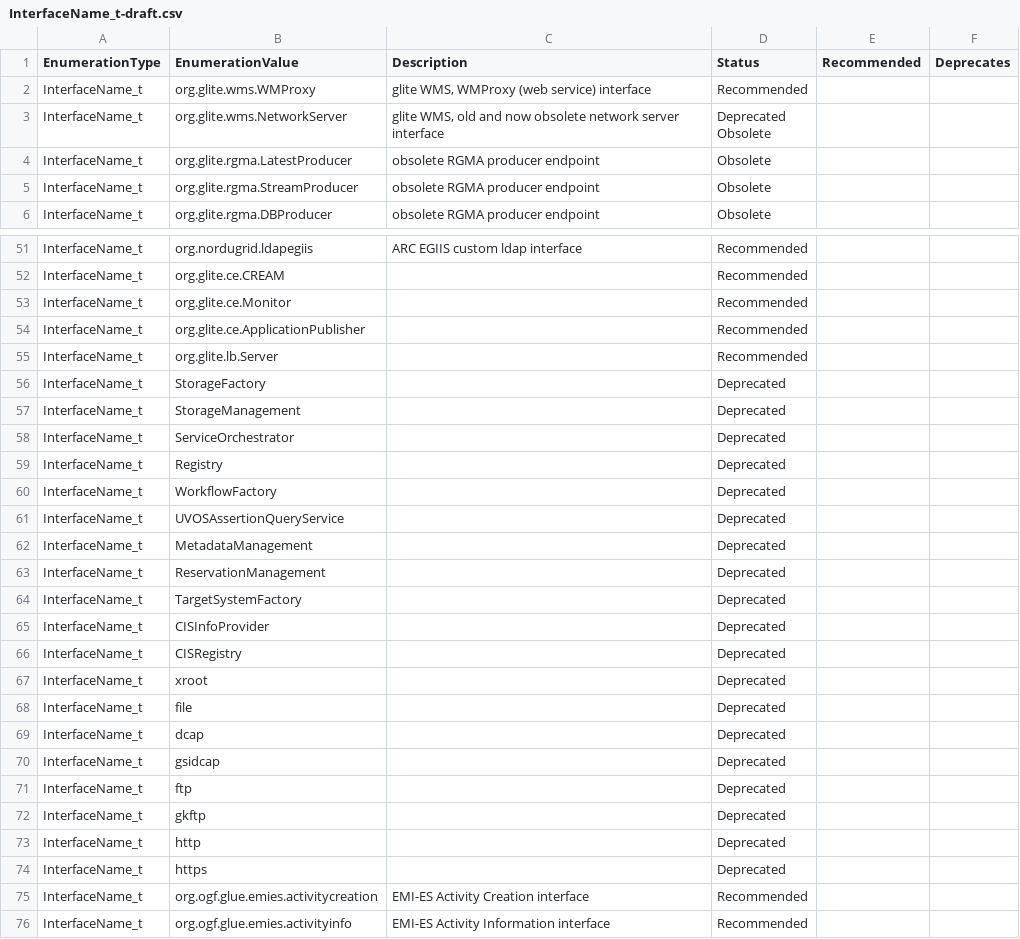
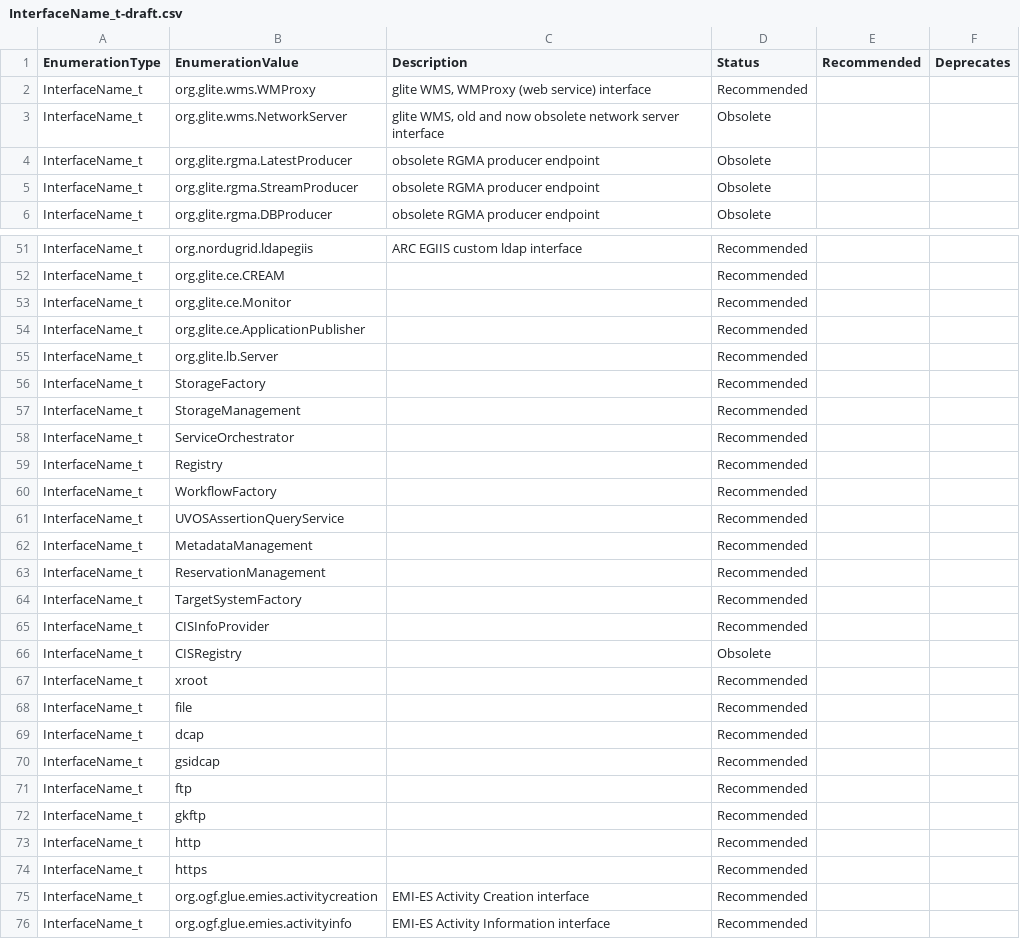
Before and after one commit to RoseECooper/Enumerations, a CSV file: InterfaceName_t-draft.csv, drawn as a sheet; only a part is shown, gaps mark what is left out.

Commit message:
Updated after GLUE2 meeting 2015-03-10
Some strigs have been marked as Recommended and
some obsoleted

```diff
--- a/InterfaceName_t-draft.csv
+++ b/InterfaceName_t-draft.csv
@@ -2,4 +2,3 @@
 "InterfaceName_t","org.glite.wms.WMProxy ","glite WMS, WMProxy (web service) interface ","Recommended",,
-"InterfaceName_t","org.glite.wms.NetworkServer","glite WMS, old and now obsolete network server interface ","Deprecated
-Obsolete",,
+"InterfaceName_t","org.glite.wms.NetworkServer","glite WMS, old and now obsolete network server interface ","Obsolete",,
 "InterfaceName_t","org.glite.rgma.LatestProducer","obsolete RGMA producer endpoint ","Obsolete",,
@@ -56,21 +55,21 @@ Obsolete",,
 "InterfaceName_t","org.glite.lb.Server",,"Recommended",,
-"InterfaceName_t","StorageFactory",,"Deprecated",,
-"InterfaceName_t","StorageManagement",,"Deprecated",,
-"InterfaceName_t","ServiceOrchestrator",,"Deprecated",,
-"InterfaceName_t","Registry",,"Deprecated",,
-"InterfaceName_t","WorkflowFactory",,"Deprecated",,
-"InterfaceName_t","UVOSAssertionQueryService",,"Deprecated",,
-"InterfaceName_t","MetadataManagement",,"Deprecated",,
-"InterfaceName_t","ReservationManagement",,"Deprecated",,
-"InterfaceName_t","TargetSystemFactory",,"Deprecated",,
-"InterfaceName_t","CISInfoProvider",,"Deprecated",,
-"InterfaceName_t","CISRegistry",,"Deprecated",,
-"InterfaceName_t","xroot",,"Deprecated",,
-"InterfaceName_t","file",,"Deprecated",,
-"InterfaceName_t","dcap",,"Deprecated",,
-"InterfaceName_t","gsidcap",,"Deprecated",,
-"InterfaceName_t","ftp",,"Deprecated",,
-"InterfaceName_t","gkftp",,"Deprecated",,
-"InterfaceName_t","http",,"Deprecated",,
-"InterfaceName_t","https",,"Deprecated",,
+"InterfaceName_t","StorageFactory",,"Recommended",,
+"InterfaceName_t","StorageManagement",,"Recommended",,
+"InterfaceName_t","ServiceOrchestrator",,"Recommended",,
+"InterfaceName_t","Registry",,"Recommended",,
+"InterfaceName_t","WorkflowFactory",,"Recommended",,
+"InterfaceName_t","UVOSAssertionQueryService",,"Recommended",,
+"InterfaceName_t","MetadataManagement",,"Recommended",,
+"InterfaceName_t","ReservationManagement",,"Recommended",,
+"InterfaceName_t","TargetSystemFactory",,"Recommended",,
+"InterfaceName_t","CISInfoProvider",,"Recommended",,
+"InterfaceName_t","CISRegistry",,"Obsolete",,
+"InterfaceName_t","xroot",,"Recommended",,
+"InterfaceName_t","file",,"Recommended",,
+"InterfaceName_t","dcap",,"Recommended",,
+"InterfaceName_t","gsidcap",,"Recommended",,
+"InterfaceName_t","ftp",,"Recommended",,
+"InterfaceName_t","gkftp",,"Recommended",,
+"InterfaceName_t","http",,"Recommended",,
+"InterfaceName_t","https",,"Recommended",,
 "InterfaceName_t","org.ogf.glue.emies.activitycreation","EMI-ES Activity Creation interface","Recommended",,
```
